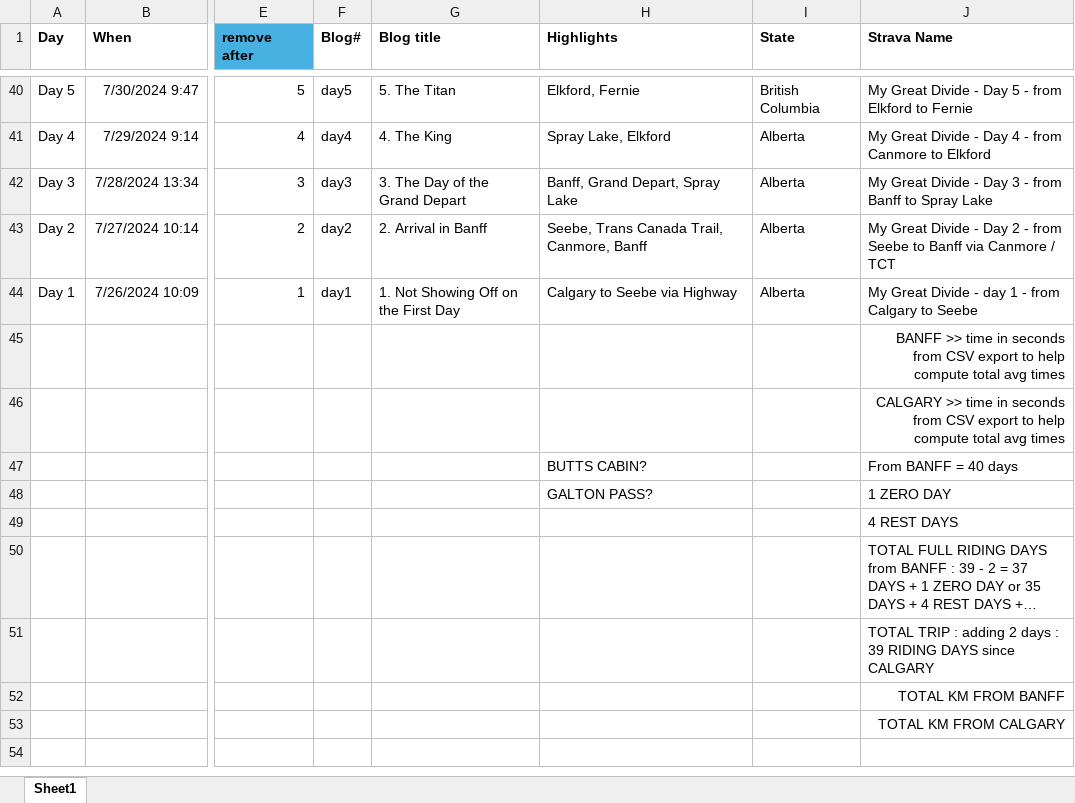
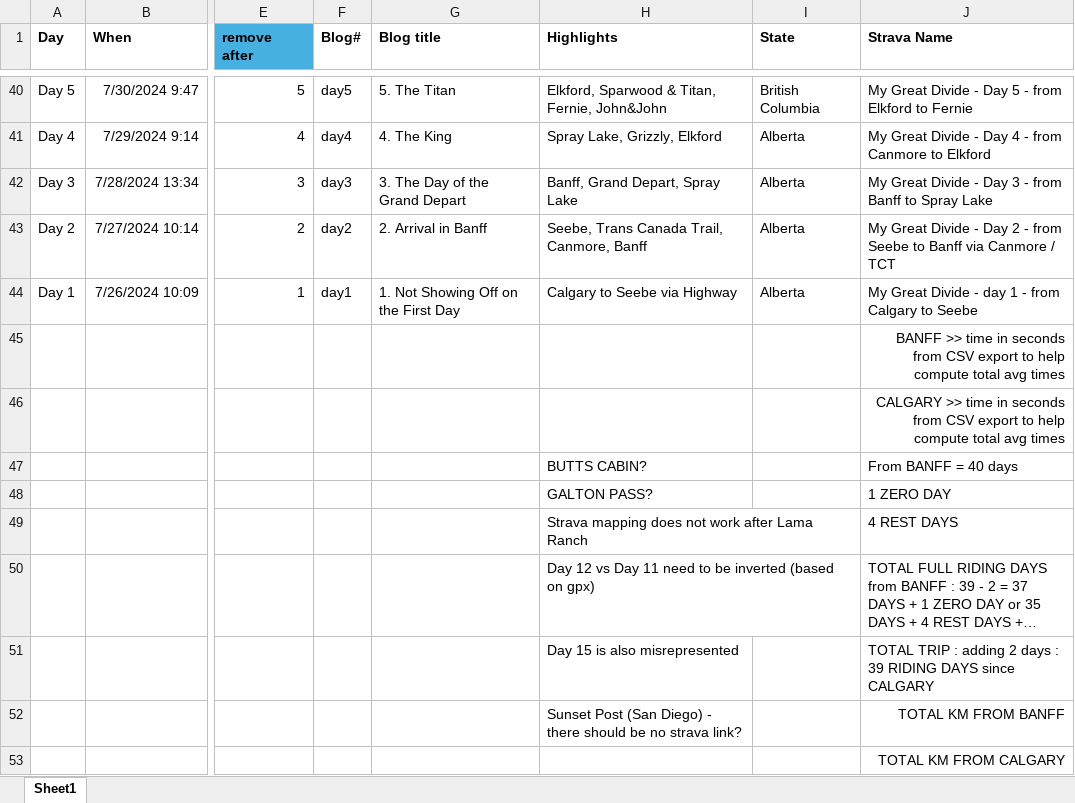
Before and after one commit to Siroccomeister/f3, an Excel workbook: projects/en/docs/assets/tables/GDMBR.xlsx, sheet Sheet1, drawn as a sheet; only a part is shown, gaps mark what is left out; the shorter side is filled out with more unchanged rows; long unchanged cells end in …; values as stored, in another font and other column widths than the file's, no borders; the diff covers the shown part only; the diff names each change by its address in the sheet, - before the commit and + after, or states it on an @@ line.

```diff
--- a/projects/en/docs/assets/tables/GDMBR.xlsx (sheet Sheet1)
+++ b/projects/en/docs/assets/tables/GDMBR.xlsx (sheet Sheet1)
-H40 (Highlights): Elkford, Fernie
+H40 (Highlights): Elkford, Sparwood & Titan, Fernie, John&John
-H41 (Highlights): Spray Lake, Elkford
+H41 (Highlights): Spray Lake, Grizzly, Elkford
-H49 (Highlights): (empty)
+H49 (Highlights): Strava mapping does not work after Lama Ranch
-H50 (Highlights): (empty)
+H50 (Highlights): Day 12 vs Day 11 need to be inverted (based on gpx)
-H51 (Highlights): (empty)
+H51 (Highlights): Day 15 is also misrepresented
-H52 (Highlights): (empty)
+H52 (Highlights): Sunset Post (San Diego) - there should be no strava link?
```
Also changed, not shown: 134 edited cells and cell formats elsewhere in this sheet, formulas that keep their value, 4 other files.
